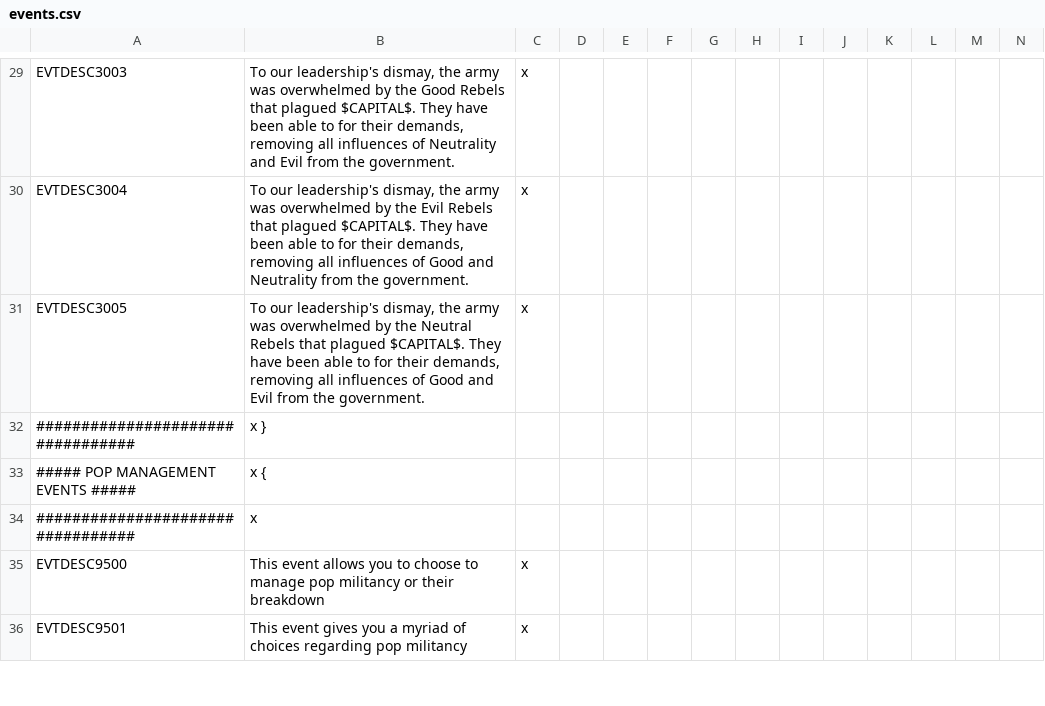
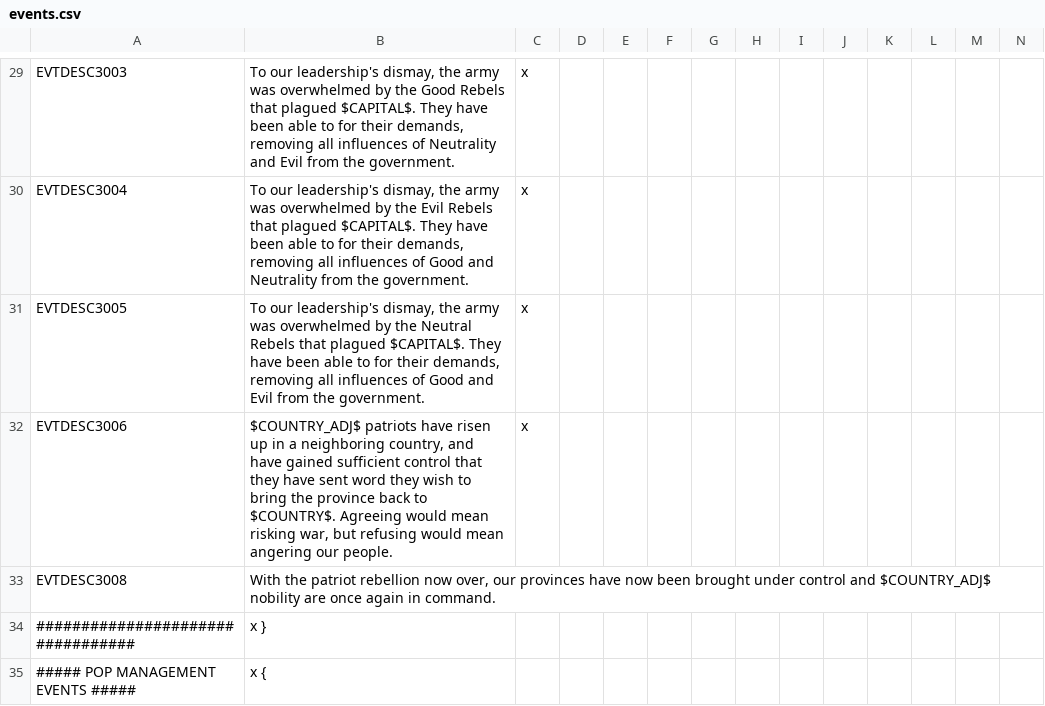
Before and after one commit to The-Third-Age/TTA-Victoria-2, a CSV file: localisation/events.csv, drawn as a sheet; only a part is shown, gaps mark what is left out; the shorter side is filled out with more unchanged rows; the diff names each change by its address in the sheet, - before the commit and + after, or states it on an @@ line.

Commit message:
Add patriot rebels

```diff
--- a/localisation/events.csv
+++ b/localisation/events.csv
+row 32: EVTDESC3006 | $COUNTRY_ADJ$ patriots have risen up in a neighboring country, and have gained sufficient control that they have sent word they wish to bring the province back to $COUNTRY$. Agreeing would mean risking war, but refusing would mean angering our people. | x
+row 33: EVTDESC3008 | With the patriot rebellion now over, our provinces have now been brought under control and $COUNTRY_ADJ$ nobility are once again in command.
```
Also changed, not shown: localisation/modifiers.csv, localisation/rebels.csv, 5 other files.
